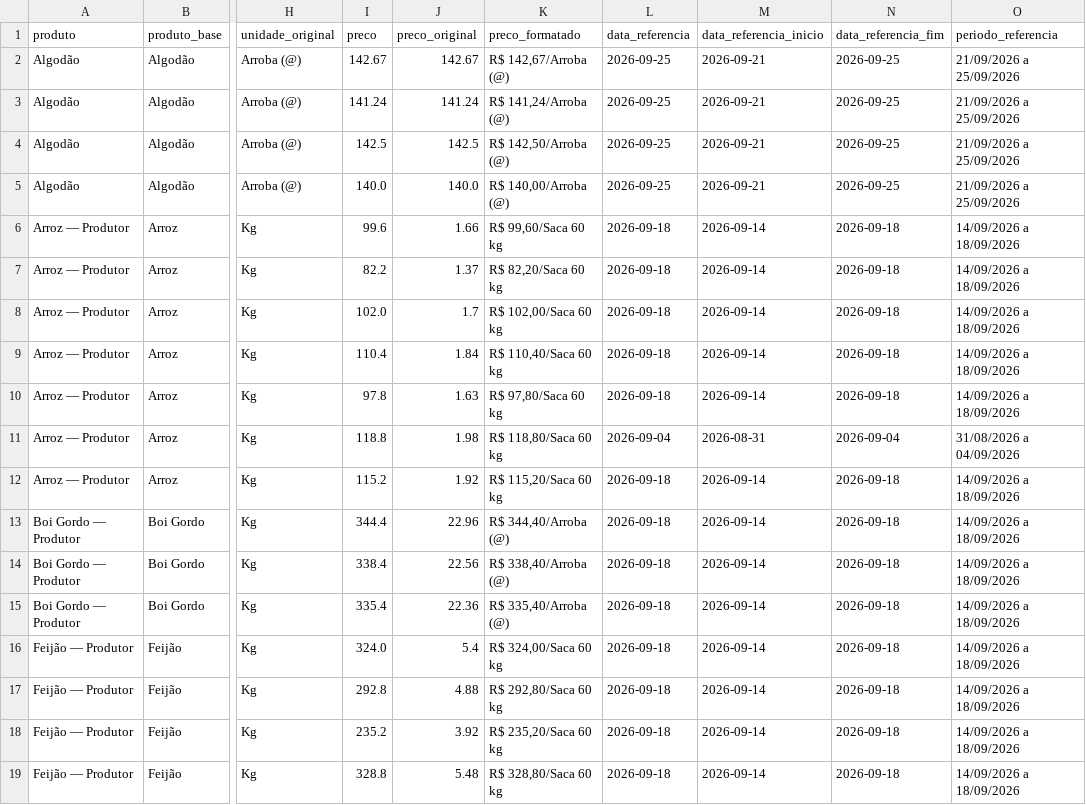
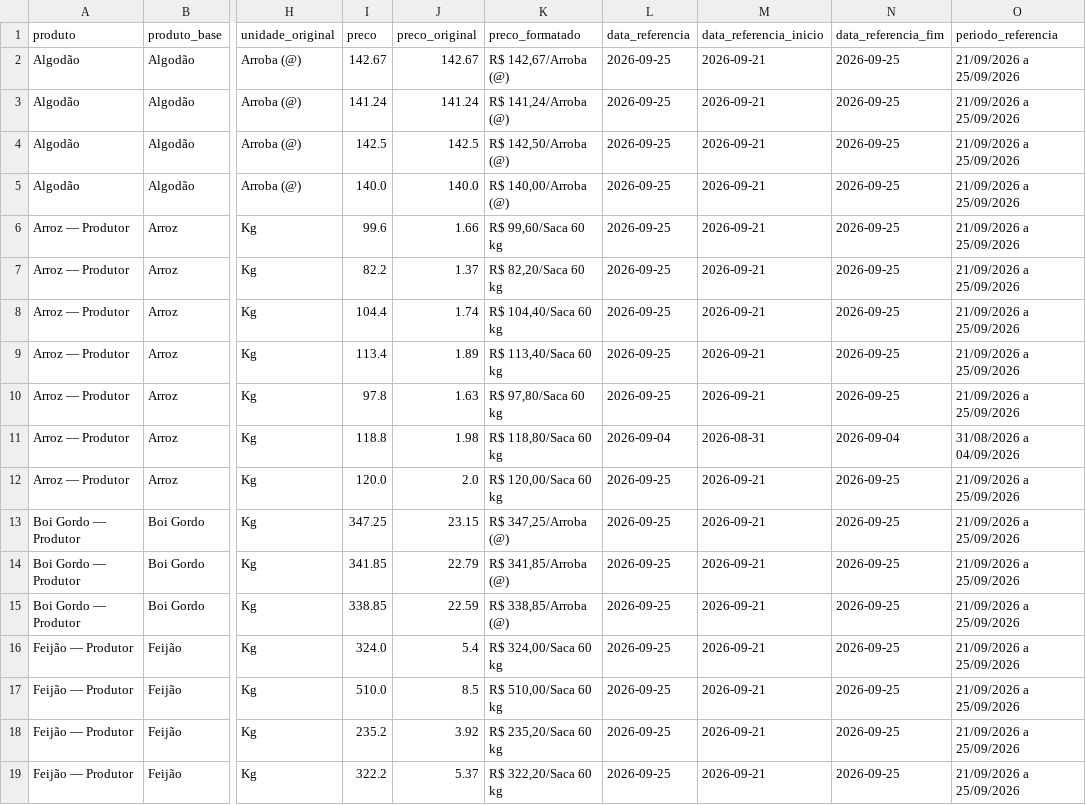
Before and after one commit to idocandido-dotcom/cotacoes, a CSV file: cotacoes/public/cotacoes_nordeste.csv, drawn as a sheet; only a part is shown, gaps mark what is left out; the diff covers the shown part only; the diff names each change by its address in the sheet, - before the commit and + after, or states it on an @@ line.

```diff
--- a/cotacoes/public/cotacoes_nordeste.csv
+++ b/cotacoes/public/cotacoes_nordeste.csv
-L6:L10 (data_referencia): 2026-09-18
+L6:L10 (data_referencia): 2026-09-25
-M6:M10 (data_referencia_inicio): 2026-09-14
+M6:M10 (data_referencia_inicio): 2026-09-21
-N6:N10 (data_referencia_fim): 2026-09-18
+N6:N10 (data_referencia_fim): 2026-09-25
-O6:O10 (periodo_referencia): 14/09/2026 a 18/09/2026
+O6:O10 (periodo_referencia): 21/09/2026 a 25/09/2026
-I8 (preco): 102.0
+I8 (preco): 104.4
-J8 (preco_original): 1.7
+J8 (preco_original): 1.74
-K8 (preco_formatado): R$ 102,00/Saca 60 kg
+K8 (preco_formatado): R$ 104,40/Saca 60 kg
-I9 (preco): 110.4
+I9 (preco): 113.4
-J9 (preco_original): 1.84
+J9 (preco_original): 1.89
-K9 (preco_formatado): R$ 110,40/Saca 60 kg
+K9 (preco_formatado): R$ 113,40/Saca 60 kg
-I12 (preco): 115.2
+I12 (preco): 120.0
-J12 (preco_original): 1.92
+J12 (preco_original): 2.0
-K12 (preco_formatado): R$ 115,20/Saca 60 kg
+K12 (preco_formatado): R$ 120,00/Saca 60 kg
-L12:L19 (data_referencia): 2026-09-18
+L12:L19 (data_referencia): 2026-09-25
-M12:M19 (data_referencia_inicio): 2026-09-14
+M12:M19 (data_referencia_inicio): 2026-09-21
-N12:N19 (data_referencia_fim): 2026-09-18
+N12:N19 (data_referencia_fim): 2026-09-25
-O12:O19 (periodo_referencia): 14/09/2026 a 18/09/2026
+O12:O19 (periodo_referencia): 21/09/2026 a 25/09/2026
-I13 (preco): 344.4
+I13 (preco): 347.25
-J13 (preco_original): 22.96
+J13 (preco_original): 23.15
-K13 (preco_formatado): R$ 344,40/Arroba (@)
+K13 (preco_formatado): R$ 347,25/Arroba (@)
-I14 (preco): 338.4
+I14 (preco): 341.85
-J14 (preco_original): 22.56
+J14 (preco_original): 22.79
-K14 (preco_formatado): R$ 338,40/Arroba (@)
+K14 (preco_formatado): R$ 341,85/Arroba (@)
-I15 (preco): 335.4
+I15 (preco): 338.85
-J15 (preco_original): 22.36
+J15 (preco_original): 22.59
-K15 (preco_formatado): R$ 335,40/Arroba (@)
+K15 (preco_formatado): R$ 338,85/Arroba (@)
-I17 (preco): 292.8
+I17 (preco): 510.0
-J17 (preco_original): 4.88
+J17 (preco_original): 8.5
-K17 (preco_formatado): R$ 292,80/Saca 60 kg
+K17 (preco_formatado): R$ 510,00/Saca 60 kg
-I19 (preco): 328.8
+I19 (preco): 322.2
-J19 (preco_original): 5.48
+J19 (preco_original): 5.37
-K19 (preco_formatado): R$ 328,80/Saca 60 kg
+K19 (preco_formatado): R$ 322,20/Saca 60 kg
```
Also changed, not shown: 90 edited cells elsewhere in this file, 6 other files.
